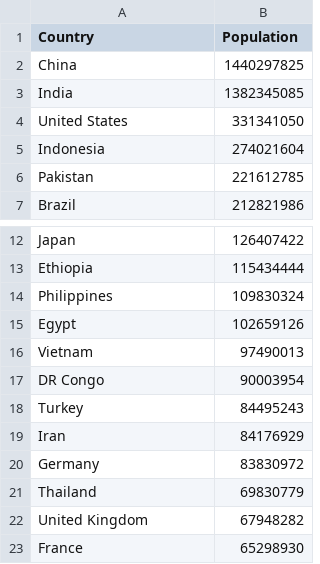
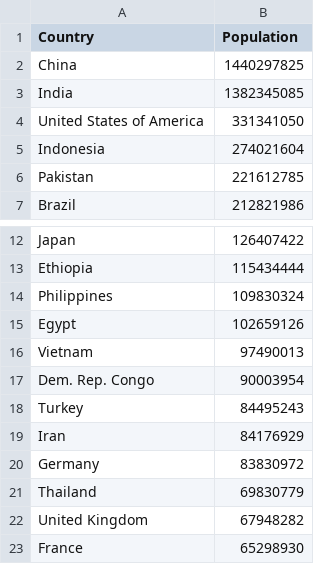
Before and after one commit to benaston50/benaston50.github.io, a CSV file: worldpop.csv, drawn as a sheet; only a part is shown, gaps mark what is left out.

Commit message:
Update worldpop.csv

```diff
--- a/worldpop.csv
+++ b/worldpop.csv
@@ -3,3 +3,3 @@ China,1440297825,,,,,,,,,
 India,1382345085,,,,,,,,,
-United States,331341050,,,,,,,,,
+United States of America,331341050,,,,,,,,,
 Indonesia,274021604,,,,,,,,,
@@ -16,3 +16,3 @@ Egypt,102659126,,,,,,,,,
 Vietnam,97490013,,,,,,,,,
-DR Congo,90003954,,,,,,,,,
+Dem. Rep. Congo,90003954,,,,,,,,,
 Turkey,84495243,,,,,,,,,
```
